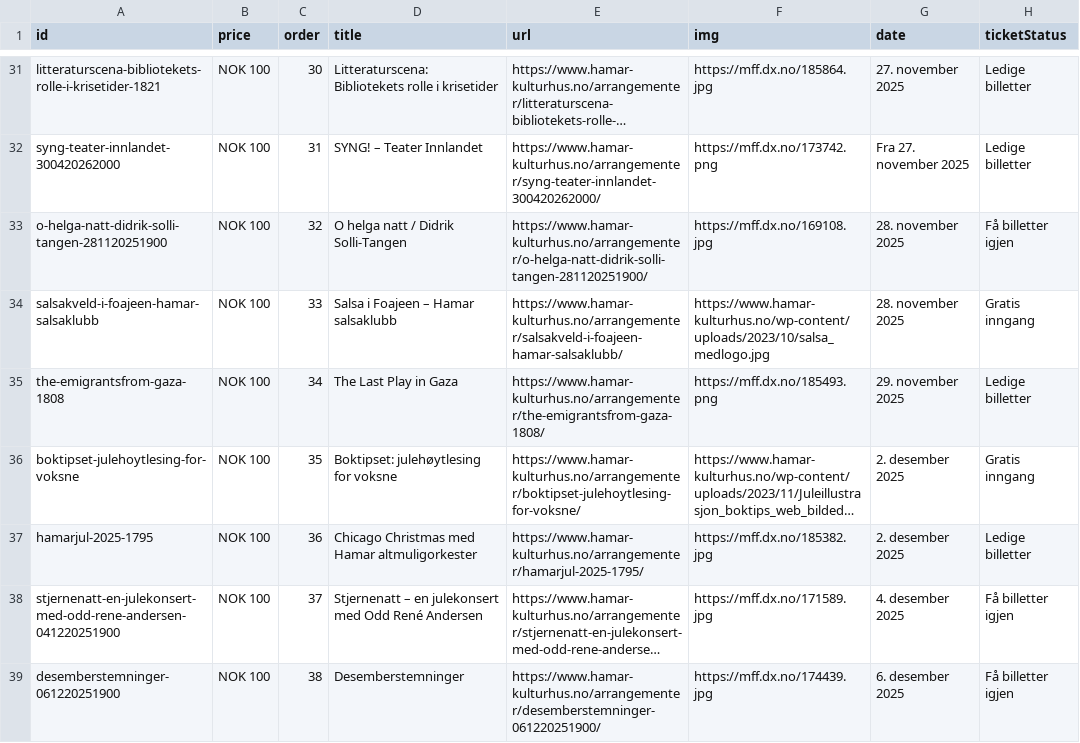
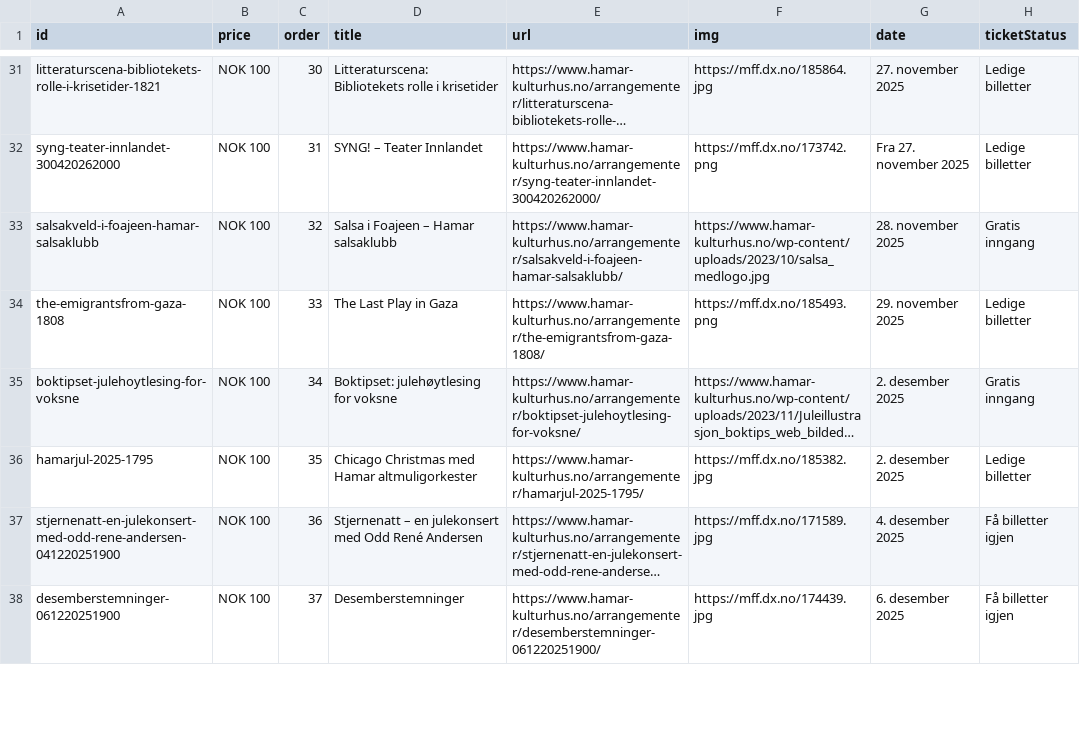
Before and after one commit to opmthomassen/hamar, a CSV file: meta.csv, drawn as a sheet; only a part is shown, gaps mark what is left out; long unchanged cells end in …; removed rows and columns are numbered as before the commit, all else as after; the diff covers the shown part only; the diff names each change by its address in the sheet, - before the commit and + after, or states it on an @@ line.

```diff
--- a/meta.csv
+++ b/meta.csv
-row 33: o-helga-natt-didrik-solli-tangen-281120251900 | NOK 100 | 32 | O helga natt / Didrik Solli-Tangen | https://www.hamar-kulturhus.no/arrangementer/o-helga-natt-didrik-solli-tangen-281120251900/ | https://mff.dx.no/169108.jpg | 28. november 2025 | Få billetter igjen
-C33 (order): 33
+C33 (order): 32
-C34 (order): 34
+C34 (order): 33
-C35 (order): 35
+C35 (order): 34
-C36 (order): 36
+C36 (order): 35
-C37 (order): 37
+C37 (order): 36
-C38 (order): 38
+C38 (order): 37
```
Also changed, not shown: 39 edited cells elsewhere in this file, google.csv.
